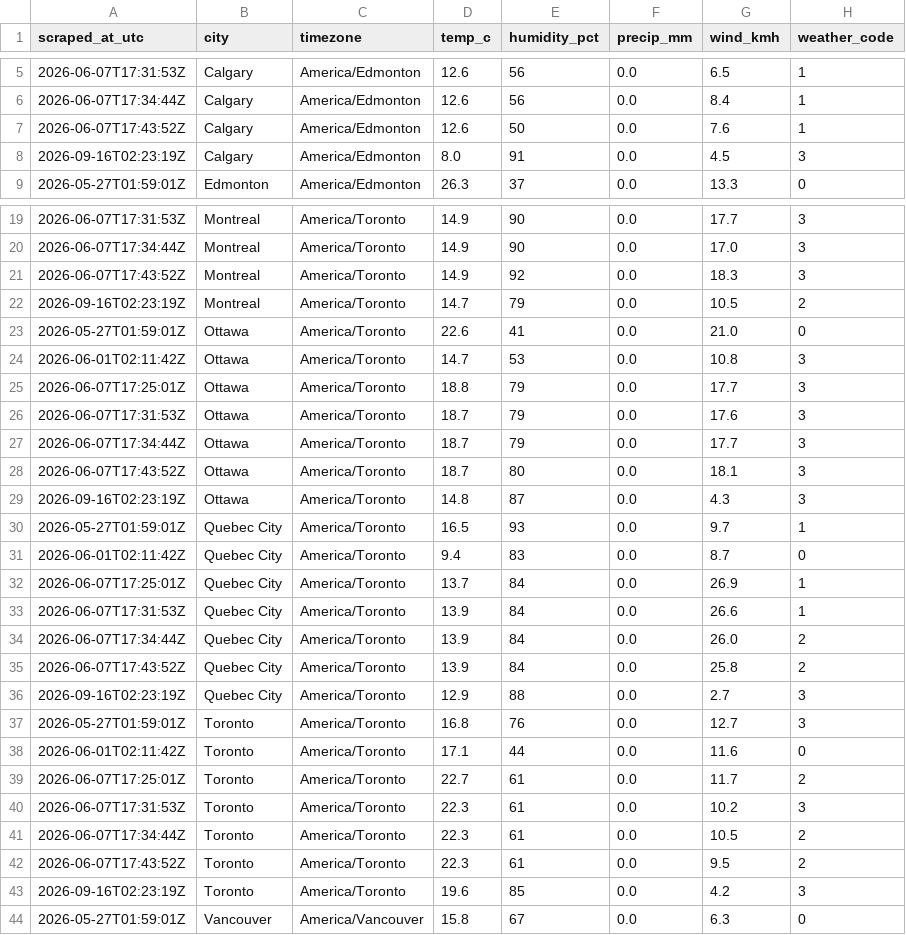
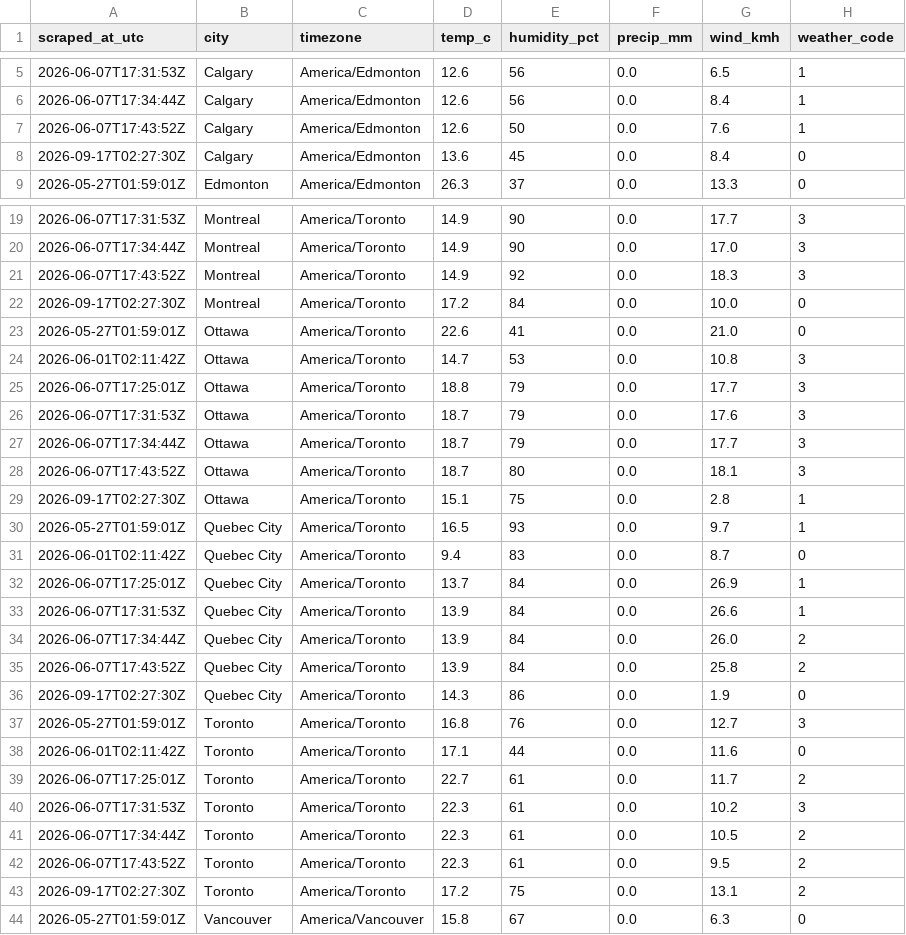
Before and after one commit to imran-ahmed377/weathertracker-ai, a CSV file: output/weather_observations.csv, drawn as a sheet; only a part is shown, gaps mark what is left out; the diff covers the shown part only.

```diff
--- a/output/weather_observations.csv
+++ b/output/weather_observations.csv
@@ -7,3 +7,3 @@ scraped_at_utc,city,timezone,temp_c,humidity_pct,precip_mm,wind_kmh,weather_code
 2026-06-07T17:43:52Z,Calgary,America/Edmonton,12.6,50,0.0,7.6,1
-2026-09-16T02:23:19Z,Calgary,America/Edmonton,8.0,91,0.0,4.5,3
+2026-09-17T02:27:30Z,Calgary,America/Edmonton,13.6,45,0.0,8.4,0
 2026-05-27T01:59:01Z,Edmonton,America/Edmonton,26.3,37,0.0,13.3,0
@@ -21,3 +21,3 @@ scraped_at_utc,city,timezone,temp_c,humidity_pct,precip_mm,wind_kmh,weather_code
 2026-06-07T17:43:52Z,Montreal,America/Toronto,14.9,92,0.0,18.3,3
-2026-09-16T02:23:19Z,Montreal,America/Toronto,14.7,79,0.0,10.5,2
+2026-09-17T02:27:30Z,Montreal,America/Toronto,17.2,84,0.0,10.0,0
 2026-05-27T01:59:01Z,Ottawa,America/Toronto,22.6,41,0.0,21.0,0
@@ -28,3 +28,3 @@ scraped_at_utc,city,timezone,temp_c,humidity_pct,precip_mm,wind_kmh,weather_code
 2026-06-07T17:43:52Z,Ottawa,America/Toronto,18.7,80,0.0,18.1,3
-2026-09-16T02:23:19Z,Ottawa,America/Toronto,14.8,87,0.0,4.3,3
+2026-09-17T02:27:30Z,Ottawa,America/Toronto,15.1,75,0.0,2.8,1
 2026-05-27T01:59:01Z,Quebec City,America/Toronto,16.5,93,0.0,9.7,1
@@ -35,3 +35,3 @@ scraped_at_utc,city,timezone,temp_c,humidity_pct,precip_mm,wind_kmh,weather_code
 2026-06-07T17:43:52Z,Quebec City,America/Toronto,13.9,84,0.0,25.8,2
-2026-09-16T02:23:19Z,Quebec City,America/Toronto,12.9,88,0.0,2.7,3
+2026-09-17T02:27:30Z,Quebec City,America/Toronto,14.3,86,0.0,1.9,0
 2026-05-27T01:59:01Z,Toronto,America/Toronto,16.8,76,0.0,12.7,3
@@ -42,3 +42,3 @@ scraped_at_utc,city,timezone,temp_c,humidity_pct,precip_mm,wind_kmh,weather_code
 2026-06-07T17:43:52Z,Toronto,America/Toronto,22.3,61,0.0,9.5,2
-2026-09-16T02:23:19Z,Toronto,America/Toronto,19.6,85,0.0,4.2,3
+2026-09-17T02:27:30Z,Toronto,America/Toronto,17.2,75,0.0,13.1,2
 2026-05-27T01:59:01Z,Vancouver,America/Vancouver,15.8,67,0.0,6.3,0
```
Also changed, not shown: 1 added row, 1 removed row and 8 edited cells elsewhere in this file, output/weather_daily.csv, 1 other file.
